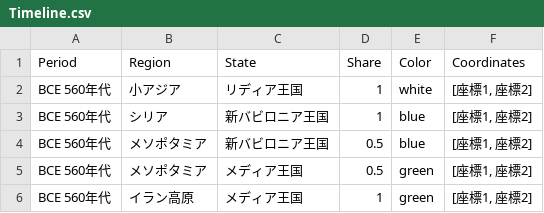
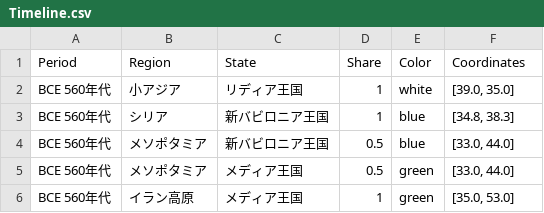
Before and after one commit to panzuki/3sp, a CSV file: csv/Timeline.csv, drawn as a sheet.

Commit message:
Update Timeline.csv

```diff
--- a/csv/Timeline.csv
+++ b/csv/Timeline.csv
@@ -1,6 +1,6 @@
 Period,Region,State,Share,Color,Coordinates
-BCE 560年代,小アジア,リディア王国,1,white,"[座標1, 座標2]"
-BCE 560年代,シリア,新バビロニア王国,1,blue,"[座標1, 座標2]"
-BCE 560年代,メソポタミア,新バビロニア王国,0.5,blue,"[座標1, 座標2]"
-BCE 560年代,メソポタミア,メディア王国,0.5,green,"[座標1, 座標2]"
-BCE 560年代,イラン高原,メディア王国,1,green,"[座標1, 座標2]"
+BCE 560年代,小アジア,リディア王国,1,white,"[39.0, 35.0]"
+BCE 560年代,シリア,新バビロニア王国,1,blue,"[34.8, 38.3]"
+BCE 560年代,メソポタミア,新バビロニア王国,0.5,blue,"[33.0, 44.0]"
+BCE 560年代,メソポタミア,メディア王国,0.5,green,"[33.0, 44.0]"
+BCE 560年代,イラン高原,メディア王国,1,green,"[35.0, 53.0]"
```
